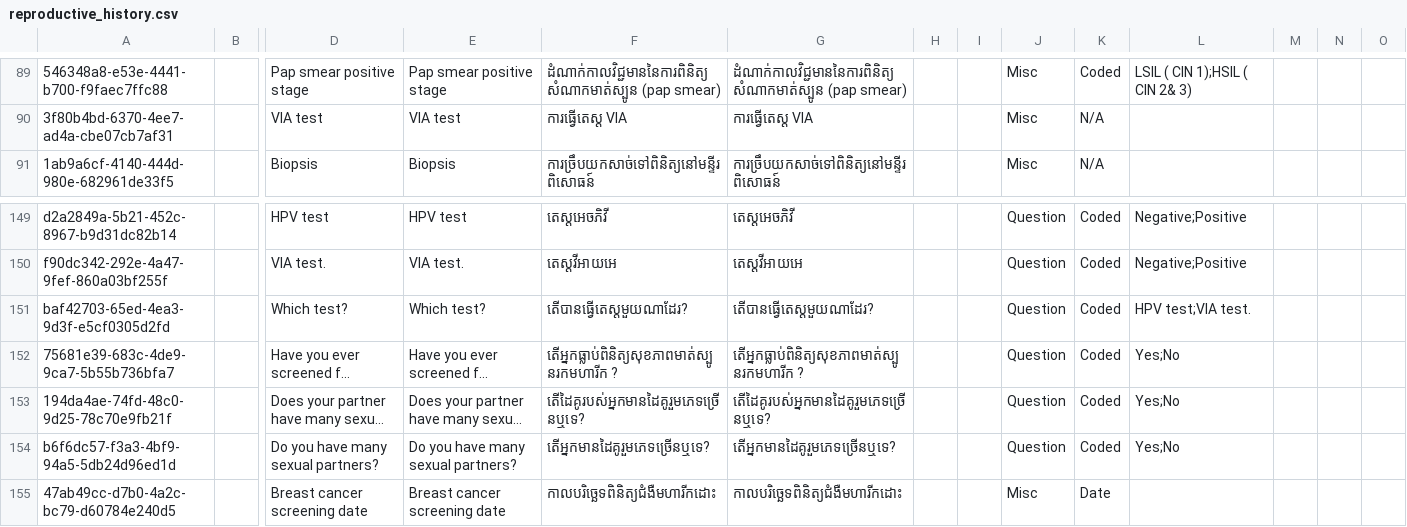
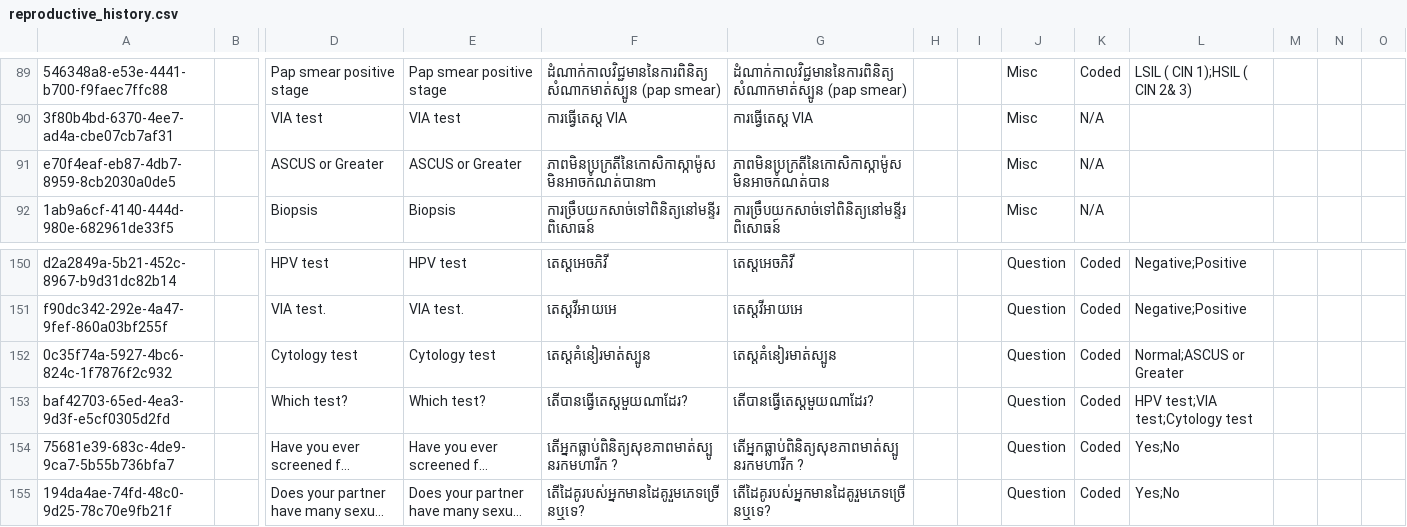
Before and after one commit to mekomsolutions/ozone-distro-cambodia, a CSV file: configs/openmrs/initializer_config/concepts/reproductive_history.csv, drawn as a sheet; only a part is shown, gaps mark what is left out; the shorter side is filled out with more unchanged rows; long unchanged cells end in …; addresses are those after the commit; rows hold the shown columns only; the diff names each change by its address in the sheet, - before the commit and + after, or states it on an @@ line.

Commit message:
KH-444: Added new Cytology test for Cancer screening (#281)

```diff
--- a/configs/openmrs/initializer_config/concepts/reproductive_history.csv
+++ b/configs/openmrs/initializer_config/concepts/reproductive_history.csv
+row 91: e70f4eaf-eb87-4db7-8959-8cb2030a0de5 |  | ASCUS or Greater | ASCUS or Greater | ភាពមិនប្រក្រតីនៃកោសិកាស្កាម៉ូសមិនអាចកំណត់បានm | ភាពមិនប្រក្រតីនៃកោសិកាស្កាម៉ូសមិនអាចកំណត់បាន |  |  | Misc | N/A
+row 152: 0c35f74a-5927-4bc6-824c-1f7876f2c932 |  | Cytology test | Cytology test | តេស្តគំនៀរមាត់ស្បូន | តេស្តគំនៀរមាត់ស្បូន |  |  | Question | Coded | Normal;ASCUS or Greater
-L153: HPV test;VIA test.
+L153: HPV test;VIA test;Cytology test
```
Also changed, not shown: 1 other file.
